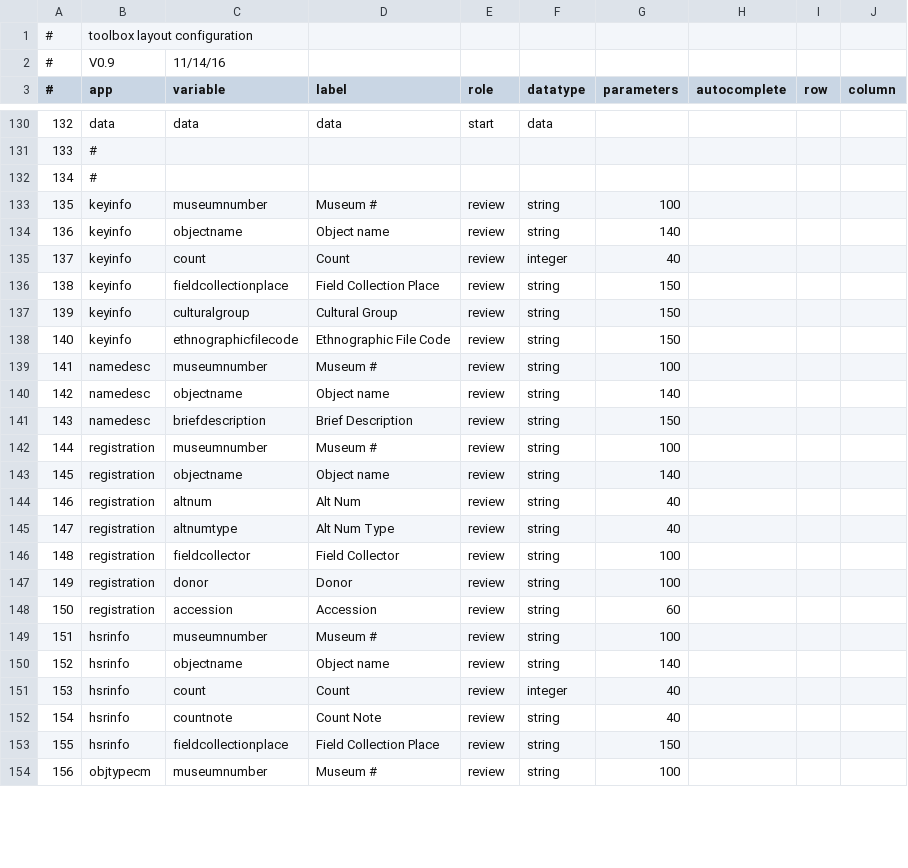
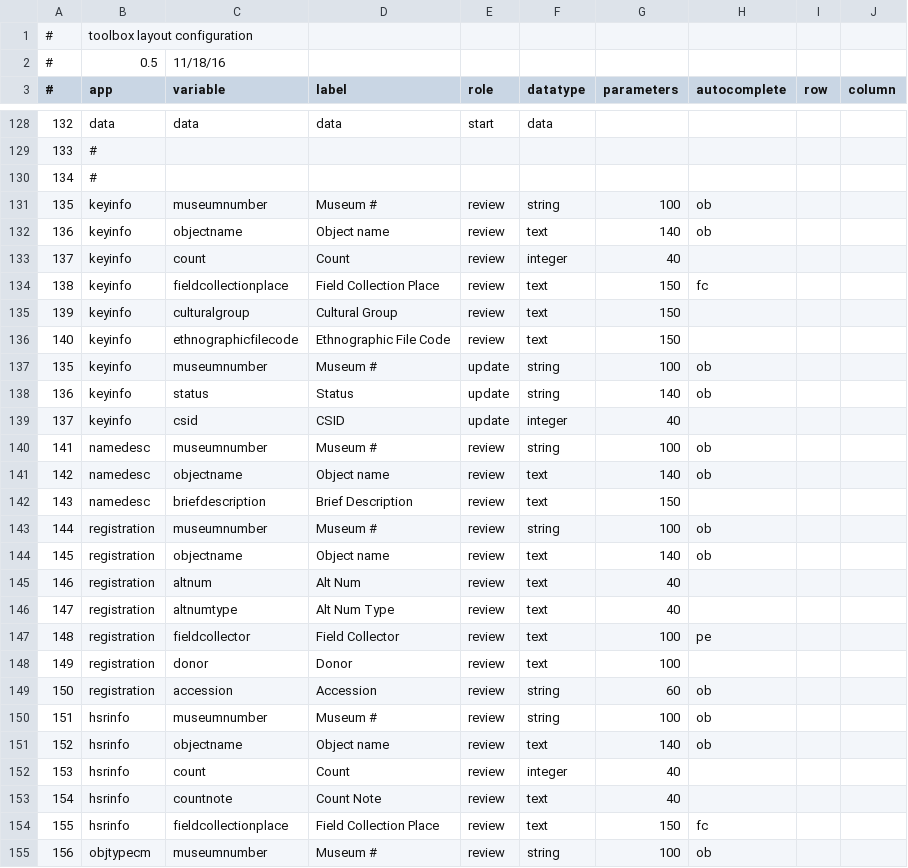
Before and after one commit to cspace-deployment/django_example_config, a CSV file: pahma/apps/toolbox/cfgs/layout.csv, drawn as a sheet; only a part is shown, gaps mark what is left out; the diff covers the shown part only.

```diff
--- a/pahma/apps/toolbox/cfgs/layout.csv
+++ b/pahma/apps/toolbox/cfgs/layout.csv
@@ -1,3 +1,3 @@
 #	toolbox layout configuration								
-#	V0.9	11/14/16							
+#	0.5	11/18/16							
 #	app	variable	label	role	datatype	parameters	autocomplete	row	column
@@ -132,23 +130,26 @@
 134	#								
-135	keyinfo	museumnumber	Museum #	review	string	100			
-136	keyinfo	objectname	Object name	review	string	140			
+135	keyinfo	museumnumber	Museum #	review	string	100	ob		
+136	keyinfo	objectname	Object name	review	text	140	ob		
 137	keyinfo	count	Count	review	integer	40			
-138	keyinfo	fieldcollectionplace	Field Collection Place	review	string	150			
-139	keyinfo	culturalgroup	Cultural Group	review	string	150			
-140	keyinfo	ethnographicfilecode	Ethnographic File Code	review	string	150			
-141	namedesc	museumnumber	Museum #	review	string	100			
-142	namedesc	objectname	Object name	review	string	140			
-143	namedesc	briefdescription	Brief Description	review	string	150			
-144	registration	museumnumber	Museum #	review	string	100			
-145	registration	objectname	Object name	review	string	140			
-146	registration	altnum	Alt Num	review	string	40			
-147	registration	altnumtype	Alt Num Type	review	string	40			
-148	registration	fieldcollector	Field Collector	review	string	100			
-149	registration	donor	Donor	review	string	100			
-150	registration	accession	Accession	review	string	60			
-151	hsrinfo	museumnumber	Museum #	review	string	100			
-152	hsrinfo	objectname	Object name	review	string	140			
+138	keyinfo	fieldcollectionplace	Field Collection Place	review	text	150	fc		
+139	keyinfo	culturalgroup	Cultural Group	review	text	150			
+140	keyinfo	ethnographicfilecode	Ethnographic File Code	review	text	150			
+135	keyinfo	museumnumber	Museum #	update	string	100	ob		
+136	keyinfo	status	Status	update	string	140	ob		
+137	keyinfo	csid	CSID	update	integer	40			
+141	namedesc	museumnumber	Museum #	review	string	100	ob		
+142	namedesc	objectname	Object name	review	text	140	ob		
+143	namedesc	briefdescription	Brief Description	review	text	150			
+144	registration	museumnumber	Museum #	review	string	100	ob		
+145	registration	objectname	Object name	review	text	140	ob		
+146	registration	altnum	Alt Num	review	text	40			
+147	registration	altnumtype	Alt Num Type	review	text	40			
+148	registration	fieldcollector	Field Collector	review	text	100	pe		
+149	registration	donor	Donor	review	text	100			
+150	registration	accession	Accession	review	string	60	ob		
+151	hsrinfo	museumnumber	Museum #	review	string	100	ob		
+152	hsrinfo	objectname	Object name	review	text	140	ob		
 153	hsrinfo	count	Count	review	integer	40			
-154	hsrinfo	countnote	Count Note	review	string	40			
-155	hsrinfo	fieldcollectionplace	Field Collection Place	review	string	150			
-156	objtypecm	museumnumber	Museum #	review	string	100			
+154	hsrinfo	countnote	Count Note	review	text	40			
+155	hsrinfo	fieldcollectionplace	Field Collection Place	review	text	150	fc		
+156	objtypecm	museumnumber	Museum #	review	string	100	ob		
```
Also changed, not shown: 2 added rows, 4 removed rows and 76 edited cells elsewhere in this file, 48 other files.
